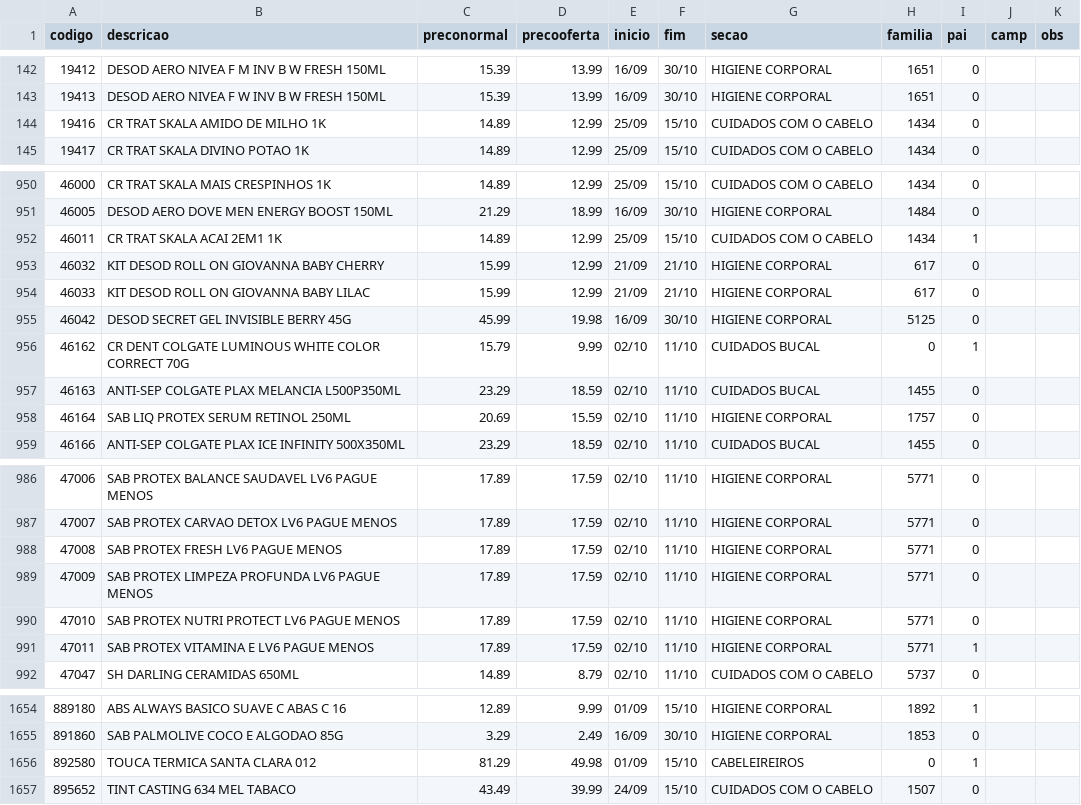
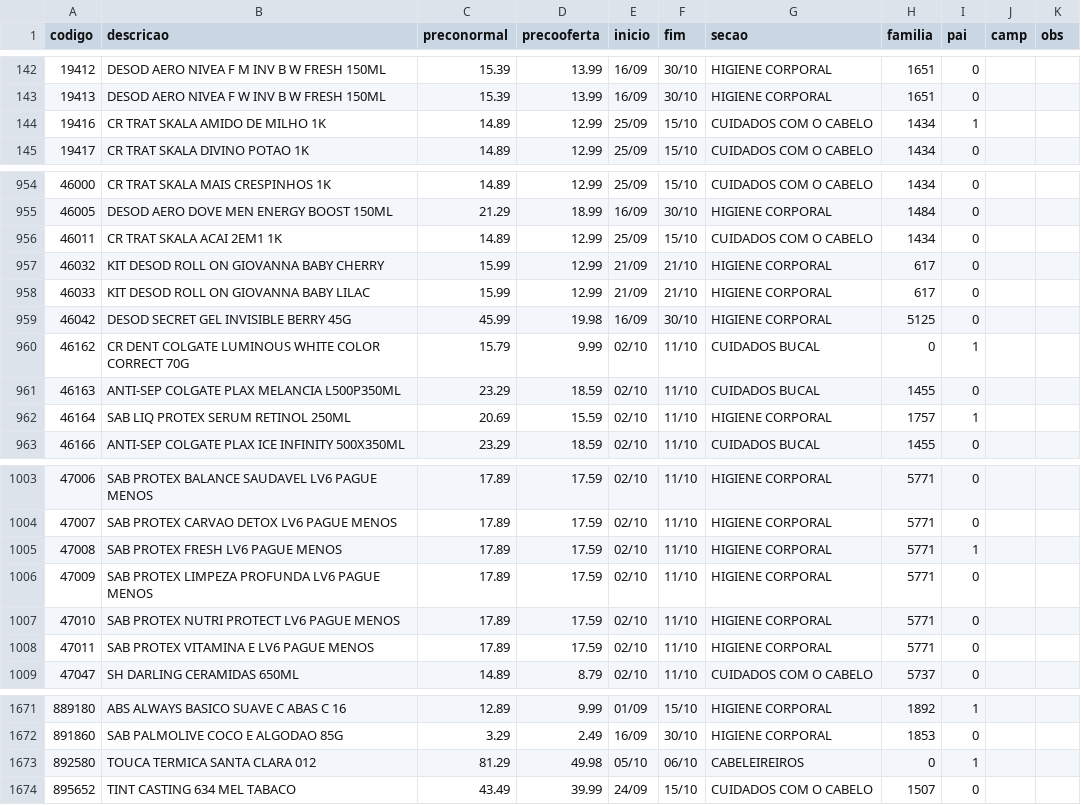
Before and after one commit to luciano504/placas, a CSV file: data/loja4.csv, drawn as a sheet; only a part is shown, gaps mark what is left out; the diff covers the shown part only.

```diff
--- a/data/loja4.csv
+++ b/data/loja4.csv
@@ -143,3 +143,3 @@ codigo,descricao,preconormal,precooferta,inicio,fim,secao,familia,pai,camp,obs
 19413,DESOD AERO NIVEA F W INV B W FRESH 150ML,15.39,13.99,16/09,30/10,HIGIENE CORPORAL,1651,0,,
-19416,CR TRAT SKALA AMIDO DE MILHO 1K,14.89,12.99,25/09,15/10,CUIDADOS COM O CABELO,1434,0,,
+19416,CR TRAT SKALA AMIDO DE MILHO 1K,14.89,12.99,25/09,15/10,CUIDADOS COM O CABELO,1434,1,,
 19417,CR TRAT SKALA DIVINO POTAO  1K,14.89,12.99,25/09,15/10,CUIDADOS COM O CABELO,1434,0,,
@@ -951,3 +955,3 @@ codigo,descricao,preconormal,precooferta,inicio,fim,secao,familia,pai,camp,obs
 46005,DESOD AERO DOVE MEN ENERGY BOOST 150ML,21.29,18.99,16/09,30/10,HIGIENE CORPORAL,1484,0,,
-46011,CR TRAT SKALA ACAI 2EM1 1K,14.89,12.99,25/09,15/10,CUIDADOS COM O CABELO,1434,1,,
+46011,CR TRAT SKALA ACAI 2EM1 1K,14.89,12.99,25/09,15/10,CUIDADOS COM O CABELO,1434,0,,
 46032,KIT DESOD ROLL ON GIOVANNA BABY CHERRY,15.99,12.99,21/09,21/10,HIGIENE CORPORAL,617,0,,
@@ -957,3 +961,3 @@ codigo,descricao,preconormal,precooferta,inicio,fim,secao,familia,pai,camp,obs
 46163,ANTI-SEP COLGATE PLAX MELANCIA L500P350ML,23.29,18.59,02/10,11/10,CUIDADOS BUCAL,1455,0,,
-46164,SAB LIQ PROTEX SERUM RETINOL 250ML,20.69,15.59,02/10,11/10,HIGIENE CORPORAL,1757,0,,
+46164,SAB LIQ PROTEX SERUM RETINOL 250ML,20.69,15.59,02/10,11/10,HIGIENE CORPORAL,1757,1,,
 46166,ANTI-SEP COLGATE PLAX ICE INFINITY 500X350ML,23.29,18.59,02/10,11/10,CUIDADOS BUCAL,1455,0,,
@@ -987,6 +1004,6 @@ codigo,descricao,preconormal,precooferta,inicio,fim,secao,familia,pai,camp,obs
 47007,SAB PROTEX CARVAO DETOX  LV6 PAGUE MENOS,17.89,17.59,02/10,11/10,HIGIENE CORPORAL,5771,0,,
-47008,SAB PROTEX FRESH LV6 PAGUE MENOS,17.89,17.59,02/10,11/10,HIGIENE CORPORAL,5771,0,,
+47008,SAB PROTEX FRESH LV6 PAGUE MENOS,17.89,17.59,02/10,11/10,HIGIENE CORPORAL,5771,1,,
 47009,SAB PROTEX LIMPEZA PROFUNDA LV6 PAGUE MENOS,17.89,17.59,02/10,11/10,HIGIENE CORPORAL,5771,0,,
 47010,SAB PROTEX NUTRI PROTECT LV6 PAGUE MENOS,17.89,17.59,02/10,11/10,HIGIENE CORPORAL,5771,0,,
-47011,SAB PROTEX VITAMINA E LV6 PAGUE MENOS,17.89,17.59,02/10,11/10,HIGIENE CORPORAL,5771,1,,
+47011,SAB PROTEX VITAMINA E LV6 PAGUE MENOS,17.89,17.59,02/10,11/10,HIGIENE CORPORAL,5771,0,,
 47047,SH DARLING CERAMIDAS 650ML,14.89,8.79,02/10,11/10,CUIDADOS COM O CABELO,5737,0,,
@@ -1655,3 +1672,3 @@ codigo,descricao,preconormal,precooferta,inicio,fim,secao,familia,pai,camp,obs
 891860,SAB PALMOLIVE COCO E ALGODAO 85G,3.29,2.49,16/09,30/10,HIGIENE CORPORAL,1853,0,,
-892580,TOUCA TERMICA SANTA CLARA 012,81.29,49.98,01/09,15/10,CABELEIREIROS,0,1,,
+892580,TOUCA TERMICA SANTA CLARA 012,81.29,49.98,05/10,06/10,CABELEIREIROS,0,1,,
 895652,TINT CASTING 634 MEL TABACO,43.49,39.99,24/09,15/10,CUIDADOS COM O CABELO,1507,0,,
```
Also changed, not shown: 17 added rows and 5 edited cells elsewhere in this file, data/loja3.csv, 7 other files.
